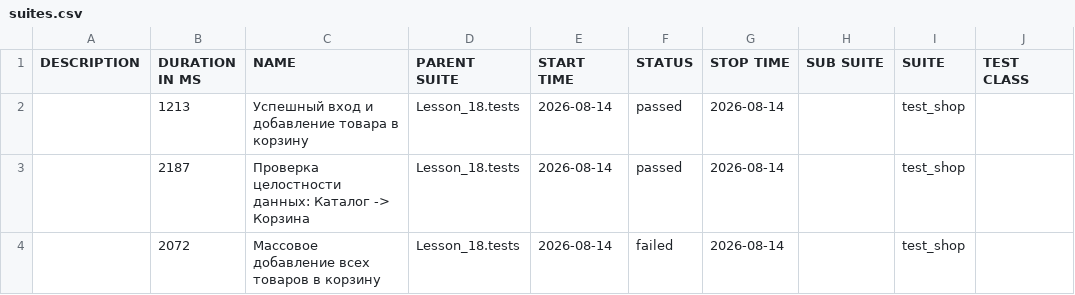
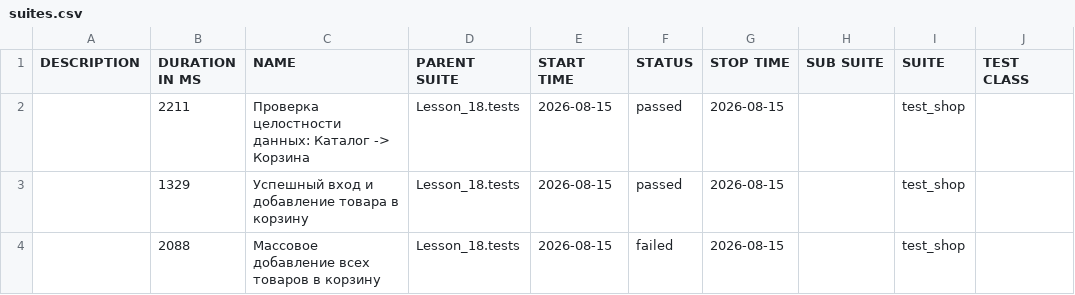
Before and after one commit to Ar4ipraha/automation, a CSV file: data/suites.csv, drawn as a sheet; only a part is shown; the diff names each change by its address in the sheet, - before the commit and + after, or states it on an @@ line.

```diff
--- a/data/suites.csv
+++ b/data/suites.csv
-B2 (DURATION IN MS): 1213
+B2 (DURATION IN MS): 2211
-C2 (NAME): Успешный вход и добавление товара в корзину
+C2 (NAME): Проверка целостности данных: Каталог -> Корзина
-E2:E4 (START TIME): 2026-08-14
+E2:E4 (START TIME): 2026-08-15
-G2:G4 (STOP TIME): 2026-08-14
+G2:G4 (STOP TIME): 2026-08-15
-B3 (DURATION IN MS): 2187
+B3 (DURATION IN MS): 1329
-C3 (NAME): Проверка целостности данных: Каталог -> Корзина
+C3 (NAME): Успешный вход и добавление товара в корзину
-B4 (DURATION IN MS): 2072
+B4 (DURATION IN MS): 2088
```
Also changed, not shown: 53 other files.
